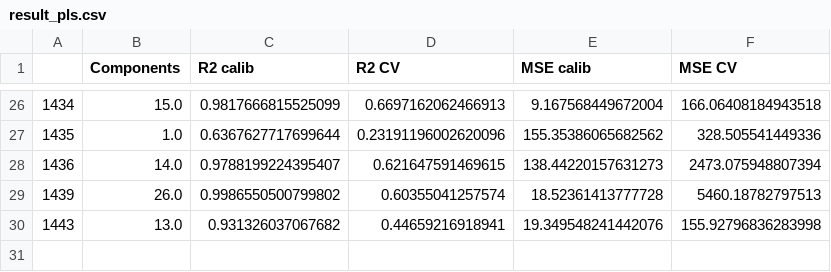
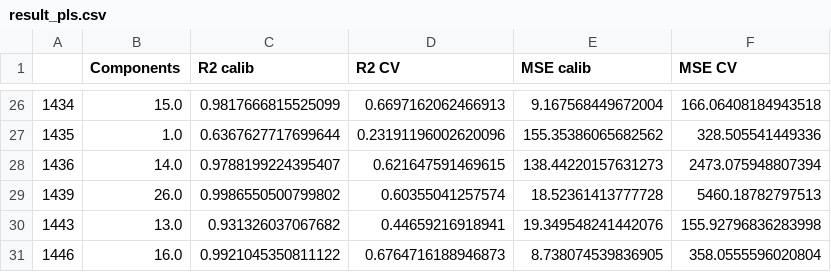
Before and after one commit to bitwalk123/stock-explorer, a CSV file: result_pls.csv, drawn as a sheet; only a part is shown, gaps mark what is left out.

Commit message:
update

```diff
--- a/result_pls.csv
+++ b/result_pls.csv
@@ -30 +30,2 @@
 1443,13.0,0.931326037067682,0.44659216918941,19.349548241442076,155.92796836283998
+1446,16.0,0.9921045350811122,0.6764716188946873,8.738074539836905,358.0555596020804
```
